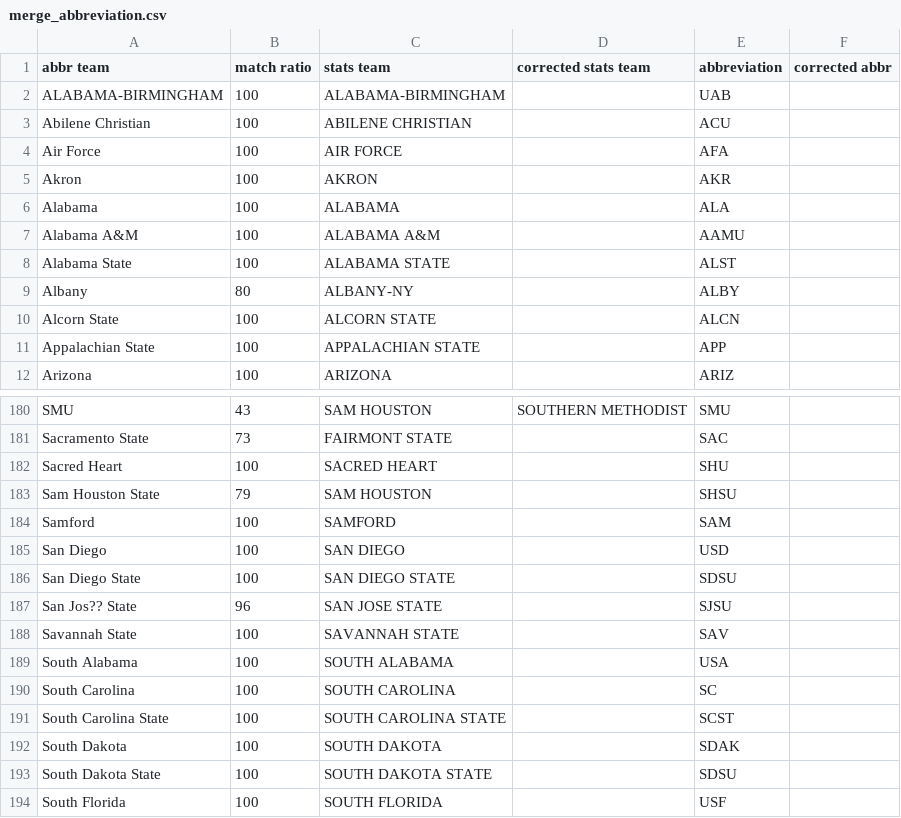
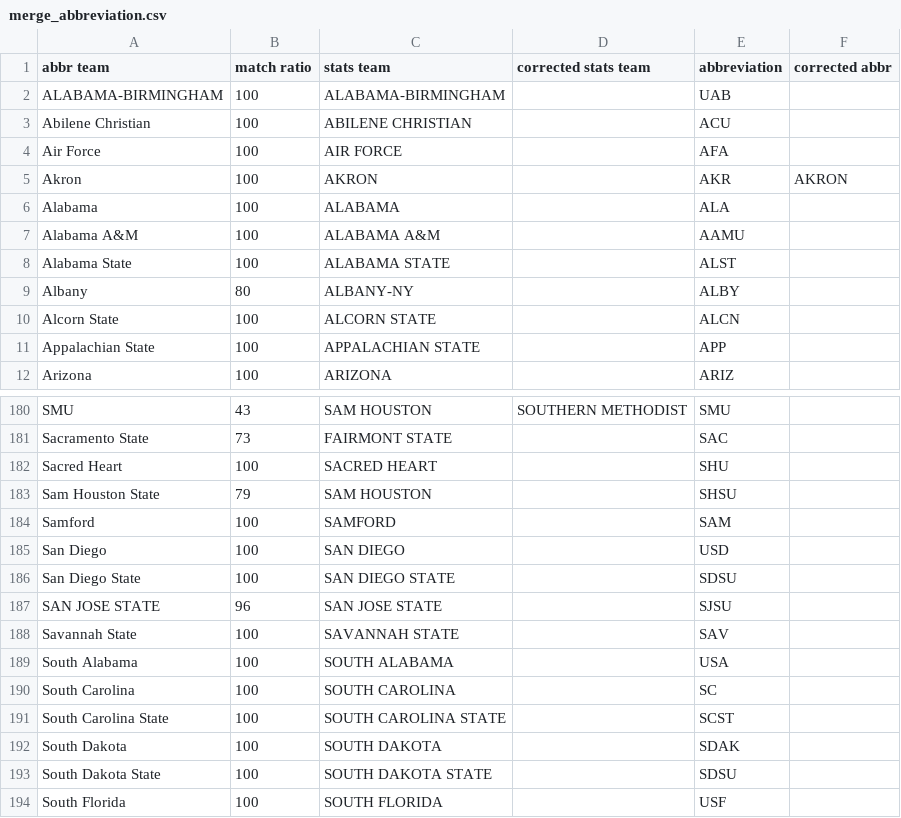
Before and after one commit to meprogrammerguy/pyBlitz, a CSV file: data/merge_abbreviation.csv, drawn as a sheet; only a part is shown, gaps mark what is left out.

```diff
--- a/data/merge_abbreviation.csv
+++ b/data/merge_abbreviation.csv
@@ -4,3 +4,3 @@ Abilene Christian,100,ABILENE CHRISTIAN,,ACU,
 Air Force,100,AIR FORCE,,AFA,
-Akron,100,AKRON,,AKR,
+Akron,100,AKRON,,AKR,AKRON
 Alabama,100,ALABAMA,,ALA,
@@ -186,3 +186,3 @@ San Diego,100,SAN DIEGO,,USD,
 San Diego State,100,SAN DIEGO STATE,,SDSU,
-San Jos?? State,96,SAN JOSE STATE,,SJSU,
+SAN JOSE STATE,96,SAN JOSE STATE,,SJSU,
 Savannah State,100,SAVANNAH STATE,,SAV,
```
Also changed, not shown: data/merge.csv, 3 other files.
